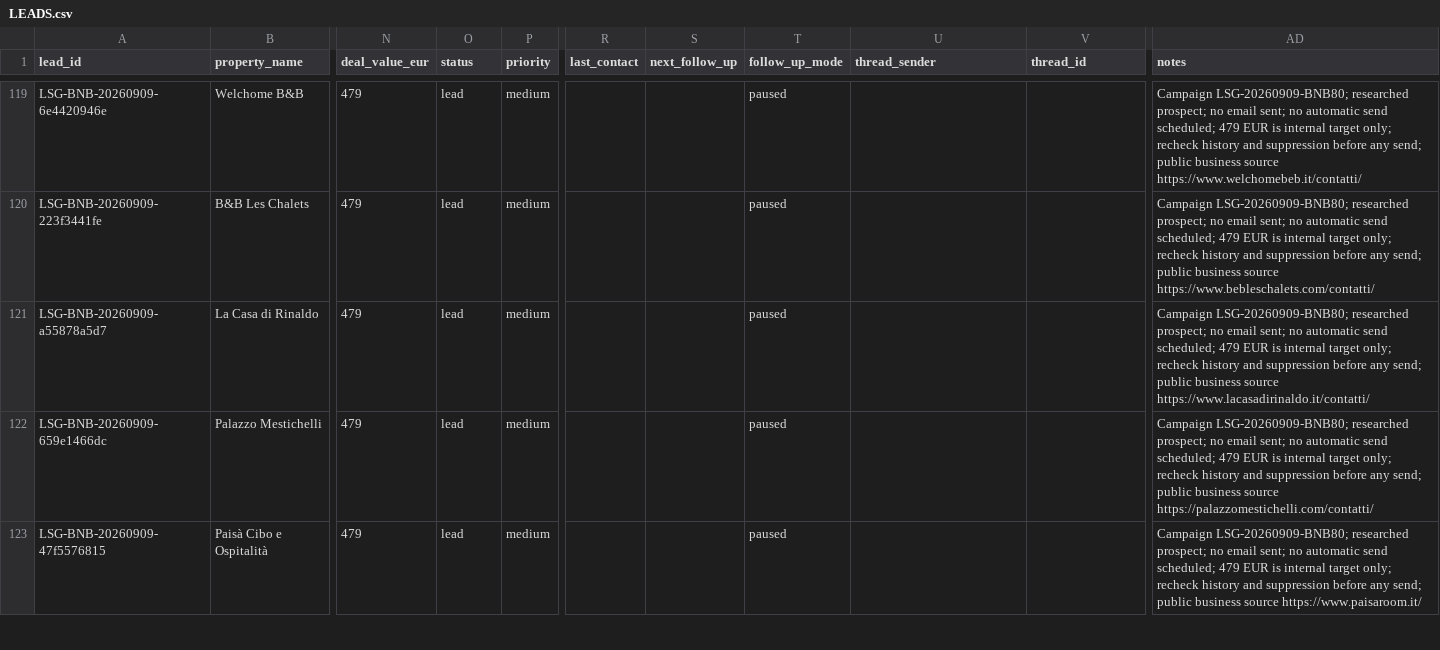
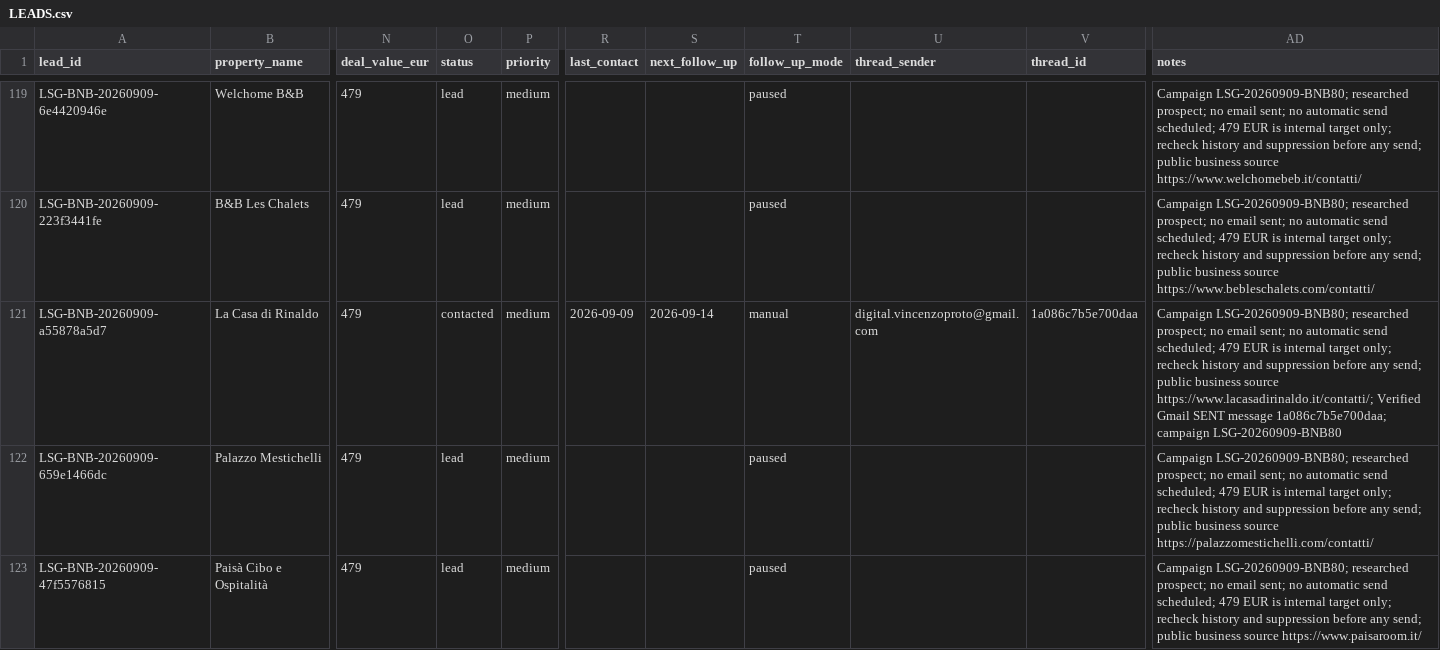
Before and after one commit to vincenzoproto/Lowseasongrowth, a CSV file: crm/LEADS.csv, drawn as a sheet; only a part is shown, gaps mark what is left out; the diff names each change by its address in the sheet, - before the commit and + after, or states it on an @@ line.

```diff
--- a/crm/LEADS.csv
+++ b/crm/LEADS.csv
-O121 (status): lead
+O121 (status): contacted
-R121 (last_contact): (empty)
+R121 (last_contact): 2026-09-09
-S121 (next_follow_up): (empty)
+S121 (next_follow_up): 2026-09-14
-T121 (follow_up_mode): paused
+T121 (follow_up_mode): manual
-U121 (thread_sender): (empty)
+U121 (thread_sender): digital.vincenzoproto@gmail.com
-V121 (thread_id): (empty)
+V121 (thread_id): 1a086c7b5e700daa
-AD121 (notes): …business source https://www.lacasadirinaldo.it/contatti/
+AD121 (notes): …business source https://www.lacasadirinaldo.it/contatti/; Verified Gmail SENT message 1a086c7b5e700daa; campaign LSG-20260909-BNB80
```
Also changed, not shown: crm/campaigns/LSG-20260909-BNB80.csv.
